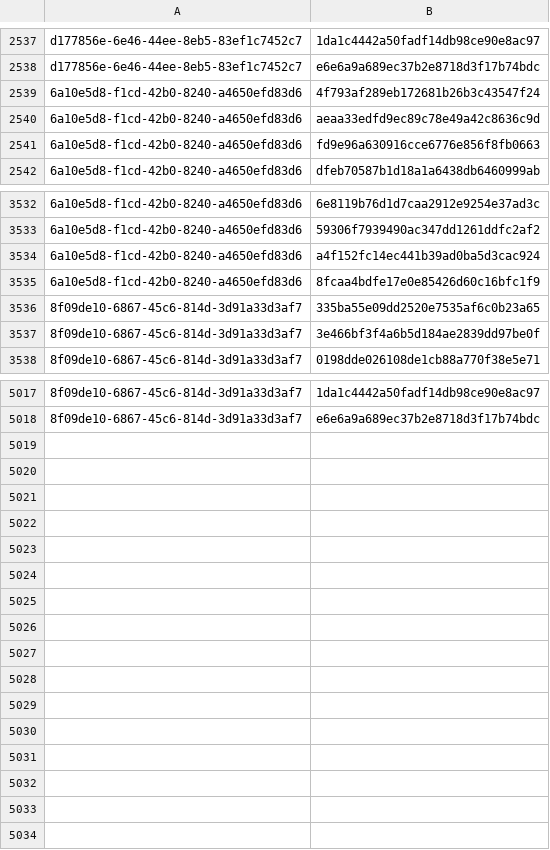
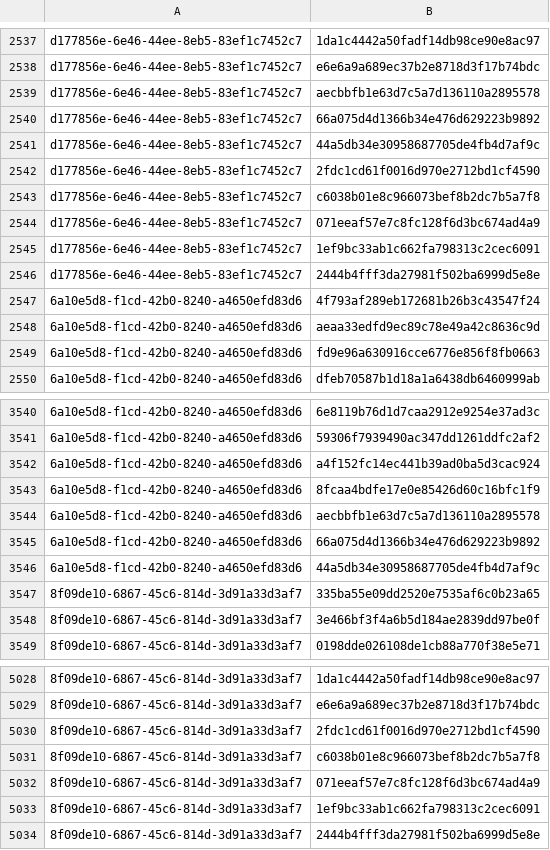
Before and after one commit to RedBlue232/threat-feed-publisher, a CSV file: misp-feed/hashes.csv, drawn as a sheet; only a part is shown, gaps mark what is left out.

Commit message:
chore(misp): refresh feed (3 events) [2026-10-25T13:30Z]

```diff
--- a/misp-feed/hashes.csv
+++ b/misp-feed/hashes.csv
@@ -2538,2 +2538,10 @@ d177856e-6e46-44ee-8eb5-83ef1c7452c7,1da1c4442a50fadf14db98ce90e8ac97
 d177856e-6e46-44ee-8eb5-83ef1c7452c7,e6e6a9a689ec37b2e8718d3f17b74bdc
+d177856e-6e46-44ee-8eb5-83ef1c7452c7,aecbbfb1e63d7c5a7d136110a2895578
+d177856e-6e46-44ee-8eb5-83ef1c7452c7,66a075d4d1366b34e476d629223b9892
+d177856e-6e46-44ee-8eb5-83ef1c7452c7,44a5db34e30958687705de4fb4d7af9c
+d177856e-6e46-44ee-8eb5-83ef1c7452c7,2fdc1cd61f0016d970e2712bd1cf4590
+d177856e-6e46-44ee-8eb5-83ef1c7452c7,c6038b01e8c966073bef8b2dc7b5a7f8
+d177856e-6e46-44ee-8eb5-83ef1c7452c7,071eeaf57e7c8fc128f6d3bc674ad4a9
+d177856e-6e46-44ee-8eb5-83ef1c7452c7,1ef9bc33ab1c662fa798313c2cec6091
+d177856e-6e46-44ee-8eb5-83ef1c7452c7,2444b4fff3da27981f502ba6999d5e8e
 6a10e5d8-f1cd-42b0-8240-a4650efd83d6,4f793af289eb172681b26b3c43547f24
@@ -3535,2 +3543,5 @@ d177856e-6e46-44ee-8eb5-83ef1c7452c7,e6e6a9a689ec37b2e8718d3f17b74bdc
 6a10e5d8-f1cd-42b0-8240-a4650efd83d6,8fcaa4bdfe17e0e85426d60c16bfc1f9
+6a10e5d8-f1cd-42b0-8240-a4650efd83d6,aecbbfb1e63d7c5a7d136110a2895578
+6a10e5d8-f1cd-42b0-8240-a4650efd83d6,66a075d4d1366b34e476d629223b9892
+6a10e5d8-f1cd-42b0-8240-a4650efd83d6,44a5db34e30958687705de4fb4d7af9c
 8f09de10-6867-45c6-814d-3d91a33d3af7,335ba55e09dd2520e7535af6c0b23a65
@@ -5018 +5029,6 @@ d177856e-6e46-44ee-8eb5-83ef1c7452c7,e6e6a9a689ec37b2e8718d3f17b74bdc
 8f09de10-6867-45c6-814d-3d91a33d3af7,e6e6a9a689ec37b2e8718d3f17b74bdc
+8f09de10-6867-45c6-814d-3d91a33d3af7,2fdc1cd61f0016d970e2712bd1cf4590
+8f09de10-6867-45c6-814d-3d91a33d3af7,c6038b01e8c966073bef8b2dc7b5a7f8
+8f09de10-6867-45c6-814d-3d91a33d3af7,071eeaf57e7c8fc128f6d3bc674ad4a9
+8f09de10-6867-45c6-814d-3d91a33d3af7,1ef9bc33ab1c662fa798313c2cec6091
+8f09de10-6867-45c6-814d-3d91a33d3af7,2444b4fff3da27981f502ba6999d5e8e
```
Also changed, not shown: 4 other files.
